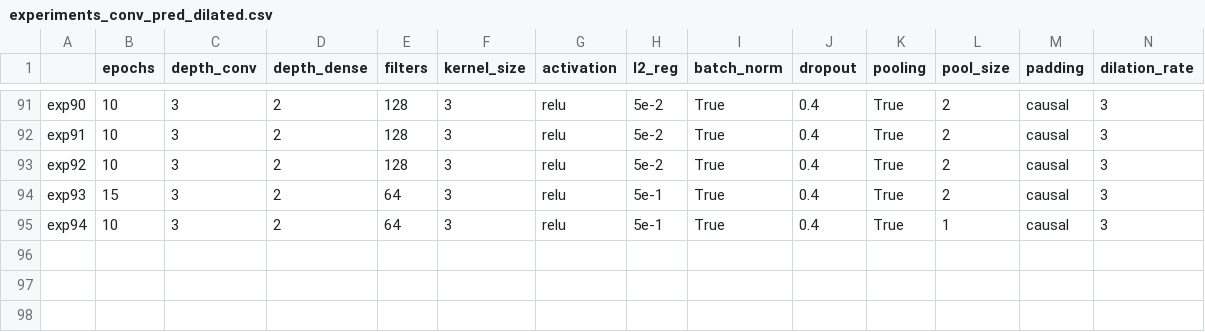
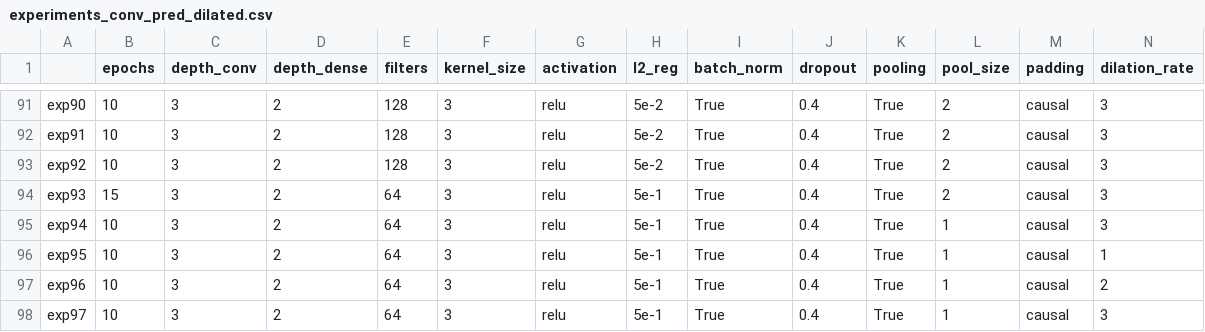
Before and after one commit to AlessiaRuggeri30/epileptic-seizure-prediction, a CSV file: classic_dl/convolutional/experiments_conv_pred_dilated.csv, drawn as a sheet; only a part is shown, gaps mark what is left out; rows hold the shown columns only; the diff names each change by its address in the sheet, - before the commit and + after, or states it on an @@ line.

Commit message:
Added conv results

```diff
--- a/classic_dl/convolutional/experiments_conv_pred_dilated.csv
+++ b/classic_dl/convolutional/experiments_conv_pred_dilated.csv
+row 96: exp95 | 10 | 3 | 2 | 64 | 3 | relu | 5e-1 | True | 0.4 | True | 1 | causal | 1
+row 97: exp96 | 10 | 3 | 2 | 64 | 3 | relu | 5e-1 | True | 0.4 | True | 1 | causal | 2
+row 98: exp97 | 10 | 3 | 2 | 64 | 3 | relu | 5e-1 | True | 0.4 | True | 1 | causal | 3
```
Also changed, not shown: 10 other files.
